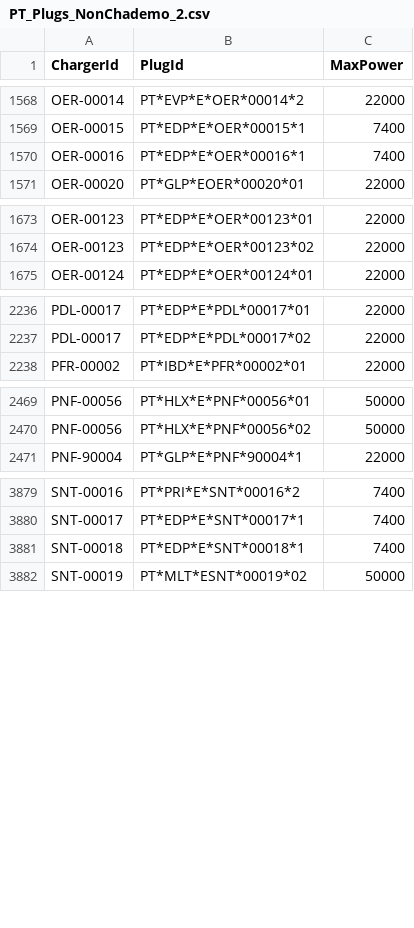
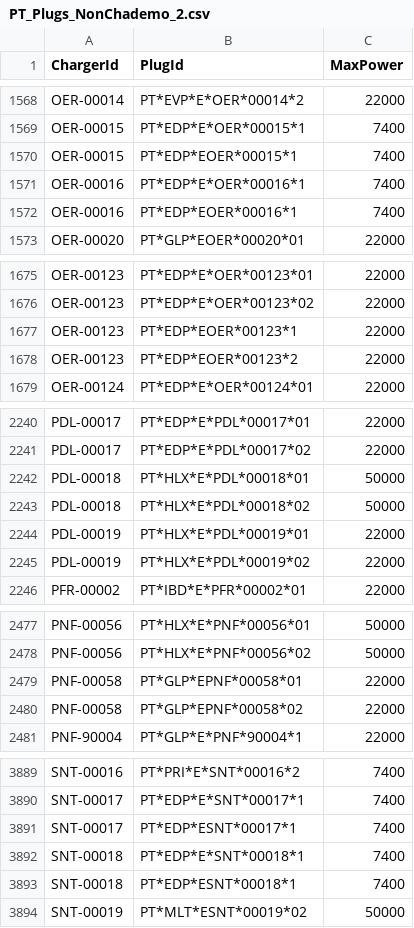
Before and after one commit to pmreis/emobility, a CSV file: data/outputs/PT_Plugs_NonChademo_2.csv, drawn as a sheet; only a part is shown, gaps mark what is left out; the diff covers the shown part only.

```diff
--- a/data/outputs/PT_Plugs_NonChademo_2.csv
+++ b/data/outputs/PT_Plugs_NonChademo_2.csv
@@ -1569,3 +1569,5 @@ OER-00014,PT*EVP*E*OER*00014*2,22000
 OER-00015,PT*EDP*E*OER*00015*1,7400
+OER-00015,PT*EDP*EOER*00015*1,7400
 OER-00016,PT*EDP*E*OER*00016*1,7400
+OER-00016,PT*EDP*EOER*00016*1,7400
 OER-00020,PT*GLP*EOER*00020*01,22000
@@ -1674,2 +1676,4 @@ OER-00123,PT*EDP*E*OER*00123*01,22000
 OER-00123,PT*EDP*E*OER*00123*02,22000
+OER-00123,PT*EDP*EOER*00123*1,22000
+OER-00123,PT*EDP*EOER*00123*2,22000
 OER-00124,PT*EDP*E*OER*00124*01,22000
@@ -2237,2 +2241,6 @@ PDL-00017,PT*EDP*E*PDL*00017*01,22000
 PDL-00017,PT*EDP*E*PDL*00017*02,22000
+PDL-00018,PT*HLX*E*PDL*00018*01,50000
+PDL-00018,PT*HLX*E*PDL*00018*02,50000
+PDL-00019,PT*HLX*E*PDL*00019*01,22000
+PDL-00019,PT*HLX*E*PDL*00019*02,22000
 PFR-00002,PT*IBD*E*PFR*00002*01,22000
@@ -2470,2 +2478,4 @@ PNF-00056,PT*HLX*E*PNF*00056*01,50000
 PNF-00056,PT*HLX*E*PNF*00056*02,50000
+PNF-00058,PT*GLP*EPNF*00058*01,22000
+PNF-00058,PT*GLP*EPNF*00058*02,22000
 PNF-90004,PT*GLP*E*PNF*90004*1,22000
@@ -3880,3 +3890,5 @@ SNT-00016,PT*PRI*E*SNT*00016*2,7400
 SNT-00017,PT*EDP*E*SNT*00017*1,7400
+SNT-00017,PT*EDP*ESNT*00017*1,7400
 SNT-00018,PT*EDP*E*SNT*00018*1,7400
+SNT-00018,PT*EDP*ESNT*00018*1,7400
 SNT-00019,PT*MLT*ESNT*00019*02,50000
```
Also changed, not shown: 4 added rows elsewhere in this file, data/outputs/PT_Chargers.csv, data/outputs/PT_Chargers_Per_District.csv, 5 other files.
